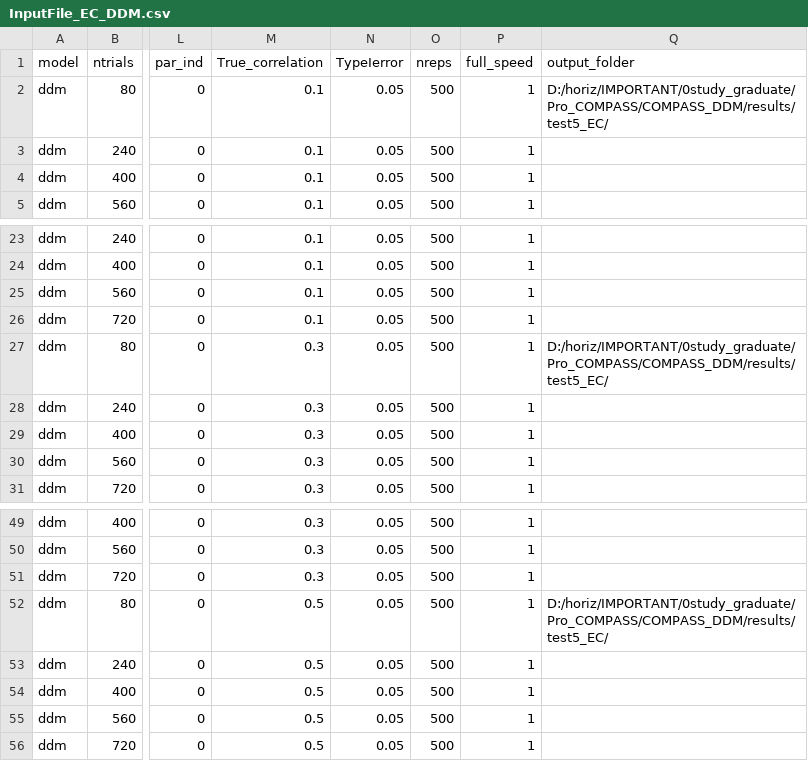
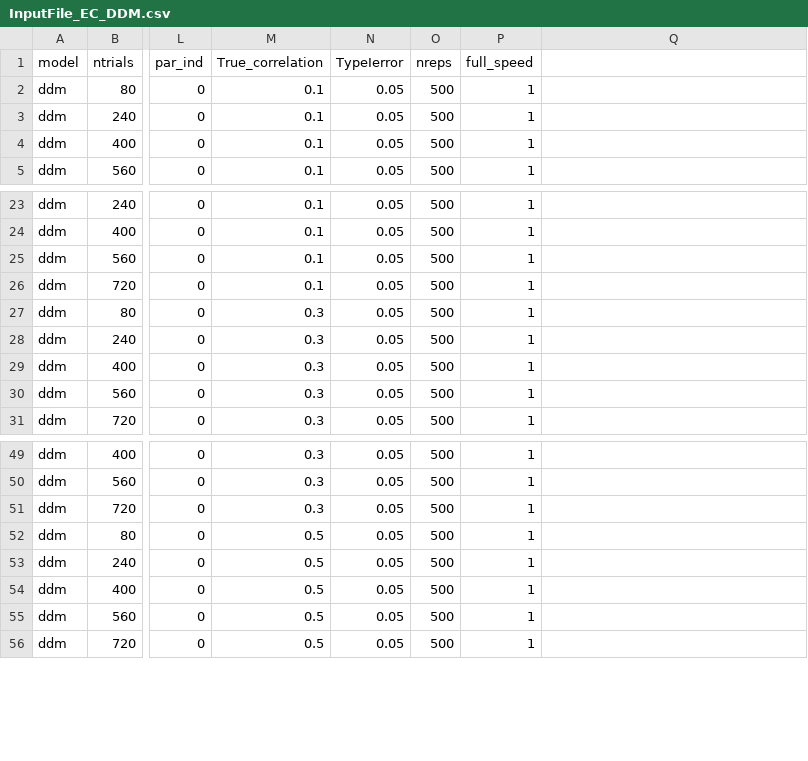
Before and after one commit to CogComNeuroSci/COMPASS, a CSV file: ClusterInput/InputFile_EC_DDM.csv, drawn as a sheet; only a part is shown, gaps mark what is left out; the diff names each change by its address in the sheet, - before the commit and + after, or states it on an @@ line.

```diff
--- a/ClusterInput/InputFile_EC_DDM.csv
+++ b/ClusterInput/InputFile_EC_DDM.csv
-Q1: output_folder
+Q1: (empty)
-Q2: D:/horiz/IMPORTANT/0study_graduate/Pro_COMPASS/COMPASS_DDM/results/test5_EC/
+Q2: (empty)
-Q27: D:/horiz/IMPORTANT/0study_graduate/Pro_COMPASS/COMPASS_DDM/results/test5_EC/
+Q27: (empty)
-Q52: D:/horiz/IMPORTANT/0study_graduate/Pro_COMPASS/COMPASS_DDM/results/test5_EC/
+Q52: (empty)
```
Also changed, not shown: InputFile_EC_DDM.csv, InputFile_GD_DDM.csv, 21 other files.
